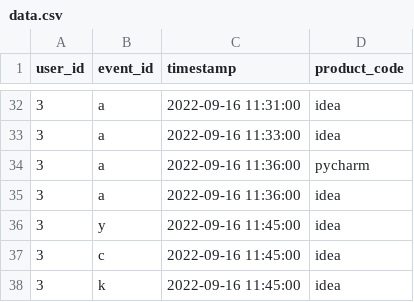
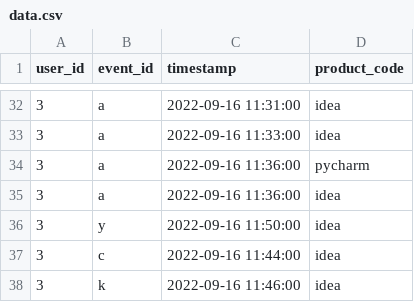
Before and after one commit to Artoriys/session-builder, a CSV file: spark-data/events/2022-09-18/data.csv, drawn as a sheet; only a part is shown, gaps mark what is left out.

Commit message:
fix data

```diff
--- a/spark-data/events/2022-09-18/data.csv
+++ b/spark-data/events/2022-09-18/data.csv
@@ -35,4 +35,4 @@ user_id,event_id,timestamp,product_code
 3,a,2022-09-16 11:36:00,idea
-3,y,2022-09-16 11:45:00,idea
-3,c,2022-09-16 11:45:00,idea
-3,k,2022-09-16 11:45:00,idea
+3,y,2022-09-16 11:50:00,idea
+3,c,2022-09-16 11:44:00,idea
+3,k,2022-09-16 11:46:00,idea
```
